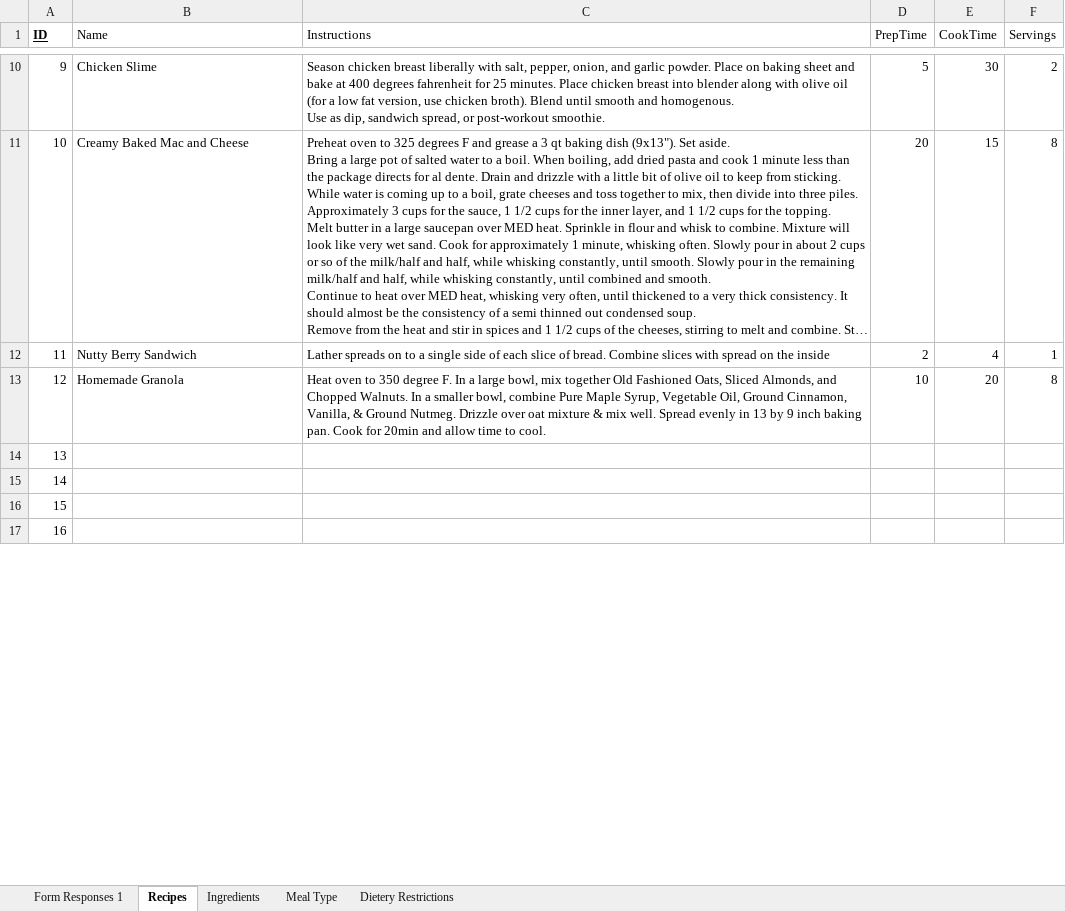
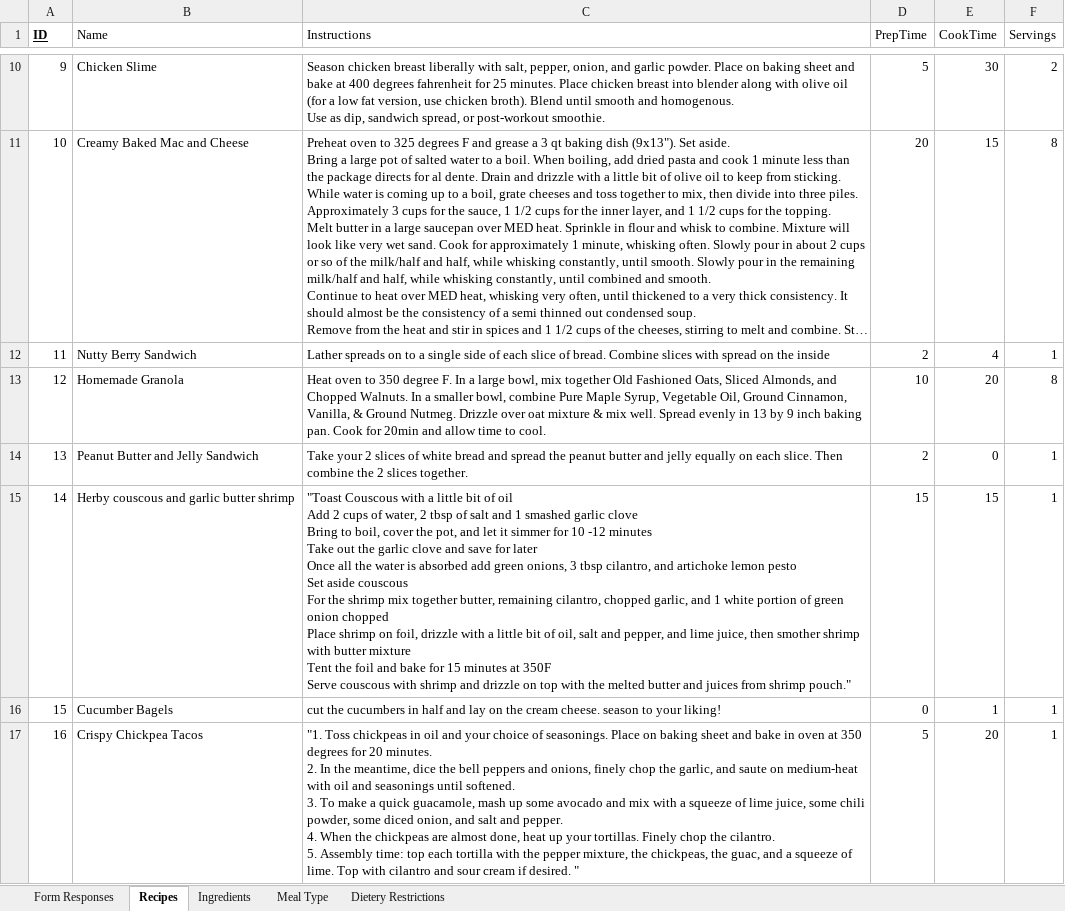
Before and after one commit to JapneetSingh98/CS411_Project, an Excel workbook: Formatted Recipes.xlsx, sheet Recipes, drawn as a sheet; only a part is shown, gaps mark what is left out; long unchanged cells end in …; values as stored, in another font and other column widths than the file's, no borders; ↵ is a line break in a cell; the diff covers the shown part only; the diff names each change by its address in the sheet, - before the commit and + after, or states it on an @@ line.

```diff
--- a/Formatted Recipes.xlsx (sheet Recipes)
+++ b/Formatted Recipes.xlsx (sheet Recipes)
-sheet tab: Form Responses 1
+sheet tab: Form Responses
-B14 (Name): (empty)
+B14 (Name): Peanut Butter and Jelly Sandwich
-C14 (Instructions): (empty)
+C14 (Instructions): Take your 2 slices of white bread and spread the peanut butter and jelly equally on each slice. Then combine the 2 slices together.
-D14 (PrepTime): (empty)
+D14 (PrepTime): 2
-E14 (CookTime): (empty)
+E14 (CookTime): 0
-F14:F17 (Servings): (empty)
+F14:F17 (Servings): 1
-B15 (Name): (empty)
+B15 (Name): Herby couscous and garlic butter shrimp
-C15 (Instructions): (empty)
+C15 (Instructions): "Toast Couscous with a little bit of oil ↵ Add 2 cups of water, 2 tbsp of salt and 1 smashed garlic clove ↵ Bring to boil, cover the pot, and let it simmer for 10 -12 minutes ↵ Take out the garlic clove and save for later ↵ Once all the water is absorbed add green onions, 3 tbsp cilantro, and artichoke lemon pesto ↵ Set aside couscous ↵ For the shrimp mix together butter, remaining cilantro, chopped garlic, and 1 white portion of green onion chopped ↵ Place shrimp on foil, drizzle with a little bit of oil, salt and pepper, and lime juice, then smother shrimp with butter mixture ↵ Tent the foil and bake for 15 minutes at 350F ↵ Serve couscous with shrimp and drizzle on top with the melted butter and juices from shrimp pouch."
-D15 (PrepTime): (empty)
+D15 (PrepTime): 15
-E15 (CookTime): (empty)
+E15 (CookTime): 15
-B16 (Name): (empty)
+B16 (Name): Cucumber Bagels
-C16 (Instructions): (empty)
+C16 (Instructions): cut the cucumbers in half and lay on the cream cheese. season to your liking!
-D16 (PrepTime): (empty)
+D16 (PrepTime): 0
-E16 (CookTime): (empty)
+E16 (CookTime): 1
-B17 (Name): (empty)
+B17 (Name): Crispy Chickpea Tacos
-C17 (Instructions): (empty)
+C17 (Instructions): "1. Toss chickpeas in oil and your choice of seasonings. Place on baking sheet and bake in oven at 350 degrees for 20 minutes. ↵ 2. In the meantime, dice the bell peppers and onions, finely chop the garlic, and saute on medium-heat with oil and seasonings until softened. ↵ 3. To make a quick guacamole, mash up some avocado and mix with a squeeze of lime juice, some chili powder, some diced onion, and salt and pepper. ↵ 4. When the chickpeas are almost done, heat up your tortillas. Finely chop the cilantro. ↵ 5. Assembly time: top each tortilla with the pepper mixture, the chickpeas, the guac, and a squeeze of lime. Top with cilantro and sour cream if desired. "
-D17 (PrepTime): (empty)
+D17 (PrepTime): 5
-E17 (CookTime): (empty)
+E17 (CookTime): 20
```
Also changed, not shown: 2 added rows and 45 edited cells elsewhere in this sheet, sheet Ingredients, sheet Meal Type, sheet Dietery Restrictions.
